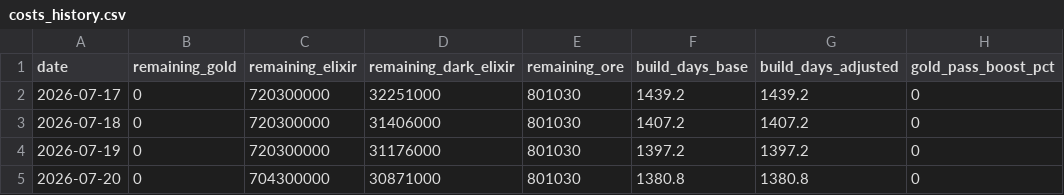
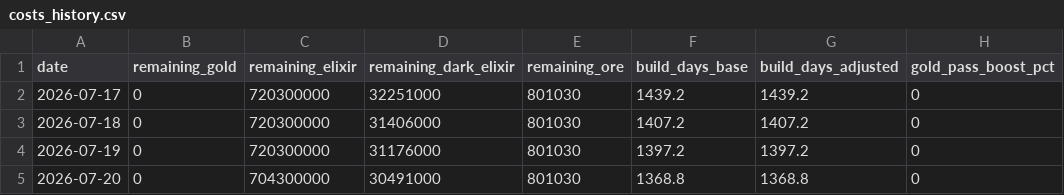
Before and after one commit to i-hridaysaha/COC-Tracker, a CSV file: data/accounts/8P88Q0GLQ/costs_history.csv, drawn as a sheet.

```diff
--- a/data/accounts/8P88Q0GLQ/costs_history.csv
+++ b/data/accounts/8P88Q0GLQ/costs_history.csv
@@ -4,2 +4,2 @@ date,remaining_gold,remaining_elixir,remaining_dark_elixir,remaining_ore,build_d
 2026-07-19,0,720300000,31176000,801030,1397.2,1397.2,0
-2026-07-20,0,704300000,30871000,801030,1380.8,1380.8,0
+2026-07-20,0,704300000,30491000,801030,1368.8,1368.8,0
```
Also changed, not shown: data/accounts/8P88Q0GLQ/village_history.csv, 9 other files.
